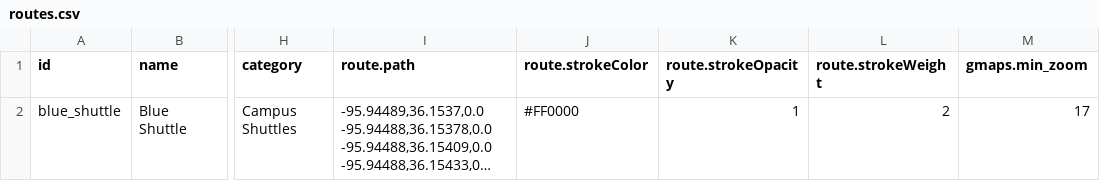
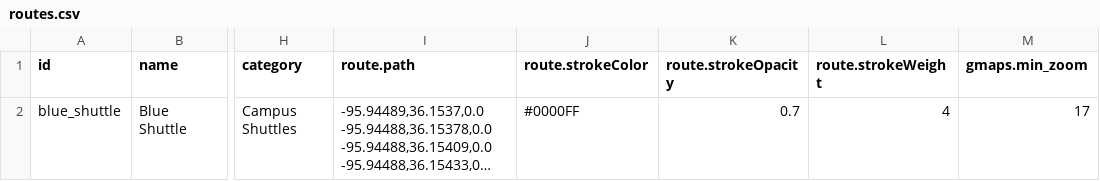
Before and after one commit to chadac/utulsa-react-map, a CSV file: src/data/routes.csv, drawn as a sheet; only a part is shown, gaps mark what is left out; long unchanged cells end in …; the diff names each change by its address in the sheet, - before the commit and + after, or states it on an @@ line.

```diff
--- a/src/data/routes.csv
+++ b/src/data/routes.csv
-J2 (route.strokeColor): #FF0000
+J2 (route.strokeColor): #0000FF
-K2 (route.strokeOpacity): 1
+K2 (route.strokeOpacity): 0.7
-L2 (route.strokeWeight): 2
+L2 (route.strokeWeight): 4
```
Also changed, not shown: 15 other files.
